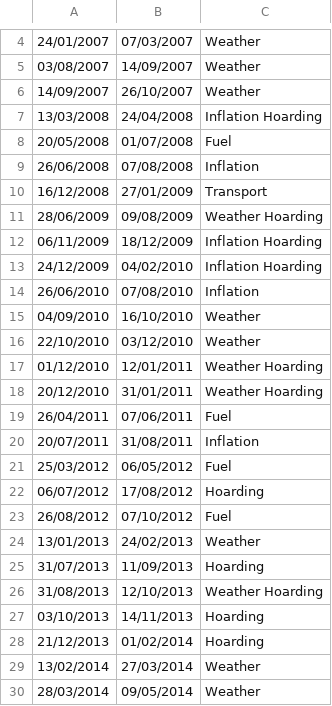
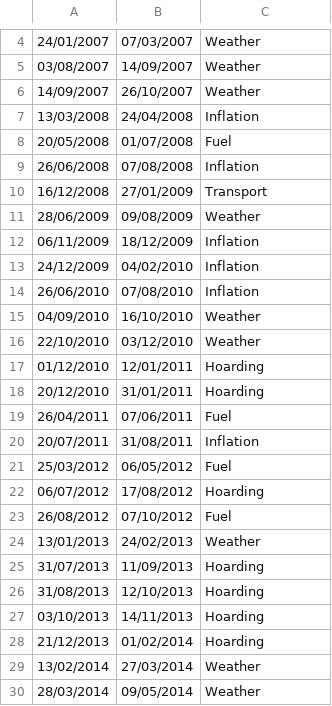
Before and after one commit to shivankgoel/AnomalyDetection, a CSV file: data/anomaly/anomalies.csv, drawn as a sheet; only a part is shown, gaps mark what is left out.

```diff
--- a/data/anomaly/anomalies.csv
+++ b/data/anomaly/anomalies.csv
@@ -6,3 +6,3 @@
 14/09/2007, 26/10/2007, Weather
-13/03/2008, 24/04/2008, Inflation Hoarding
+13/03/2008, 24/04/2008, Inflation
 20/05/2008, 01/07/2008, Fuel
@@ -10,5 +10,5 @@
 16/12/2008, 27/01/2009, Transport
-28/06/2009, 09/08/2009, Weather Hoarding
-06/11/2009, 18/12/2009, Inflation Hoarding
-24/12/2009, 04/02/2010, Inflation Hoarding
+28/06/2009, 09/08/2009, Weather
+06/11/2009, 18/12/2009, Inflation
+24/12/2009, 04/02/2010, Inflation
 26/06/2010, 07/08/2010, Inflation
@@ -16,4 +16,4 @@
 22/10/2010, 03/12/2010, Weather
-01/12/2010, 12/01/2011, Weather Hoarding
-20/12/2010, 31/01/2011, Weather Hoarding
+01/12/2010, 12/01/2011, Hoarding
+20/12/2010, 31/01/2011, Hoarding
 26/04/2011, 07/06/2011, Fuel
@@ -25,3 +25,3 @@
 31/07/2013, 11/09/2013, Hoarding
-31/08/2013, 12/10/2013, Weather Hoarding
+31/08/2013, 12/10/2013, Hoarding
 03/10/2013, 14/11/2013, Hoarding
```
Also changed, not shown: 43 other files.
